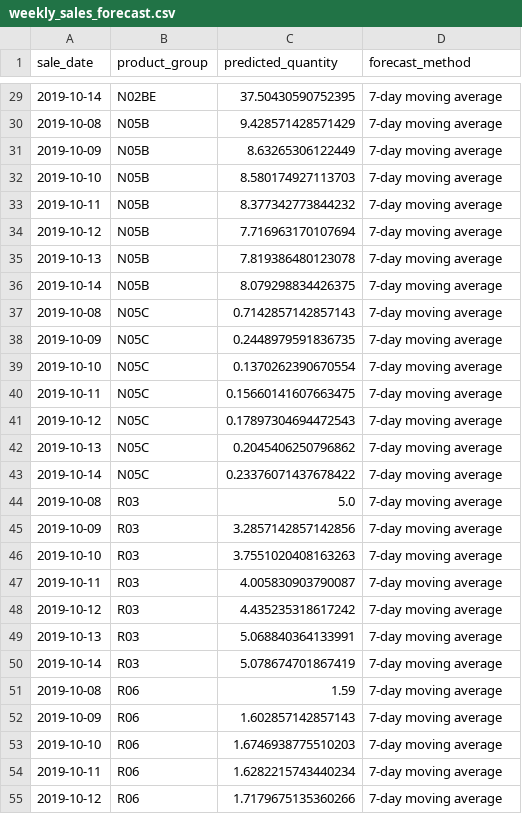
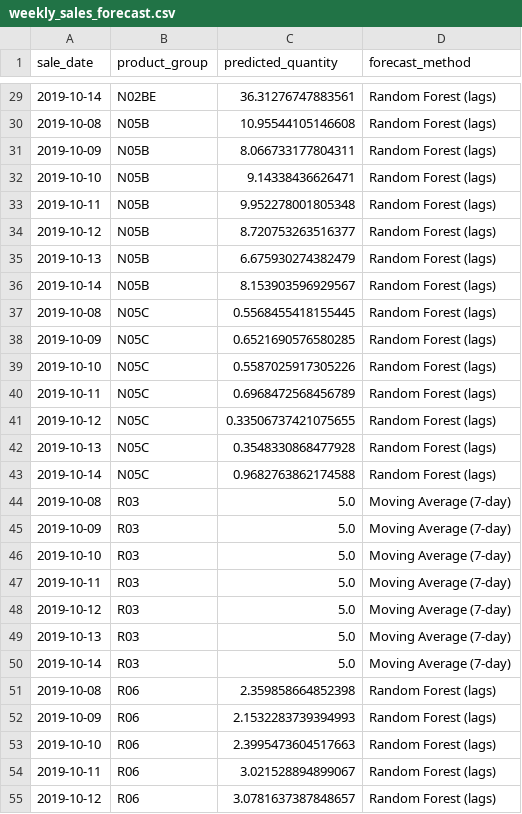
Before and after one commit to atujunaemmanuel5-ops/pharmastock, a CSV file: data/forecasts/weekly_sales_forecast.csv, drawn as a sheet; only a part is shown, gaps mark what is left out; the diff covers the shown part only.

```diff
--- a/data/forecasts/weekly_sales_forecast.csv
+++ b/data/forecasts/weekly_sales_forecast.csv
@@ -29,27 +29,27 @@ sale_date,product_group,predicted_quantity,forecast_method
-2019-10-14,N02BE,37.50430590752395,7-day moving average
-2019-10-08,N05B,9.428571428571429,7-day moving average
-2019-10-09,N05B,8.63265306122449,7-day moving average
-2019-10-10,N05B,8.580174927113703,7-day moving average
-2019-10-11,N05B,8.377342773844232,7-day moving average
-2019-10-12,N05B,7.716963170107694,7-day moving average
-2019-10-13,N05B,7.819386480123078,7-day moving average
-2019-10-14,N05B,8.079298834426375,7-day moving average
-2019-10-08,N05C,0.7142857142857143,7-day moving average
-2019-10-09,N05C,0.2448979591836735,7-day moving average
-2019-10-10,N05C,0.1370262390670554,7-day moving average
-2019-10-11,N05C,0.15660141607663475,7-day moving average
-2019-10-12,N05C,0.17897304694472543,7-day moving average
-2019-10-13,N05C,0.2045406250796862,7-day moving average
-2019-10-14,N05C,0.23376071437678422,7-day moving average
-2019-10-08,R03,5.0,7-day moving average
-2019-10-09,R03,3.2857142857142856,7-day moving average
-2019-10-10,R03,3.7551020408163263,7-day moving average
-2019-10-11,R03,4.005830903790087,7-day moving average
-2019-10-12,R03,4.435235318617242,7-day moving average
-2019-10-13,R03,5.068840364133991,7-day moving average
-2019-10-14,R03,5.078674701867419,7-day moving average
-2019-10-08,R06,1.59,7-day moving average
-2019-10-09,R06,1.602857142857143,7-day moving average
-2019-10-10,R06,1.6746938775510203,7-day moving average
-2019-10-11,R06,1.6282215743440234,7-day moving average
-2019-10-12,R06,1.7179675135360266,7-day moving average
+2019-10-14,N02BE,36.31276747883561,Random Forest (lags)
+2019-10-08,N05B,10.95544105146608,Random Forest (lags)
+2019-10-09,N05B,8.066733177804311,Random Forest (lags)
+2019-10-10,N05B,9.14338436626471,Random Forest (lags)
+2019-10-11,N05B,9.952278001805348,Random Forest (lags)
+2019-10-12,N05B,8.720753263516377,Random Forest (lags)
+2019-10-13,N05B,6.675930274382479,Random Forest (lags)
+2019-10-14,N05B,8.153903596929567,Random Forest (lags)
+2019-10-08,N05C,0.5568455418155445,Random Forest (lags)
+2019-10-09,N05C,0.6521690576580285,Random Forest (lags)
+2019-10-10,N05C,0.5587025917305226,Random Forest (lags)
+2019-10-11,N05C,0.6968472568456789,Random Forest (lags)
+2019-10-12,N05C,0.33506737421075655,Random Forest (lags)
+2019-10-13,N05C,0.3548330868477928,Random Forest (lags)
+2019-10-14,N05C,0.9682763862174588,Random Forest (lags)
+2019-10-08,R03,5.0,Moving Average (7-day)
+2019-10-09,R03,5.0,Moving Average (7-day)
+2019-10-10,R03,5.0,Moving Average (7-day)
+2019-10-11,R03,5.0,Moving Average (7-day)
+2019-10-12,R03,5.0,Moving Average (7-day)
+2019-10-13,R03,5.0,Moving Average (7-day)
+2019-10-14,R03,5.0,Moving Average (7-day)
+2019-10-08,R06,2.359858664852398,Random Forest (lags)
+2019-10-09,R06,2.1532283739394993,Random Forest (lags)
+2019-10-10,R06,2.3995473604517663,Random Forest (lags)
+2019-10-11,R06,3.021528894899067,Random Forest (lags)
+2019-10-12,R06,3.0781637387848657,Random Forest (lags)
```
Also changed, not shown: 58 edited cells elsewhere in this file, data/forecasts/forecast_evaluation.csv, 48 other files.
